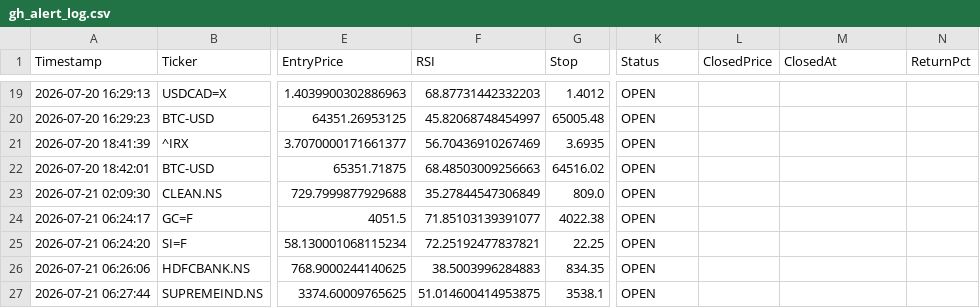
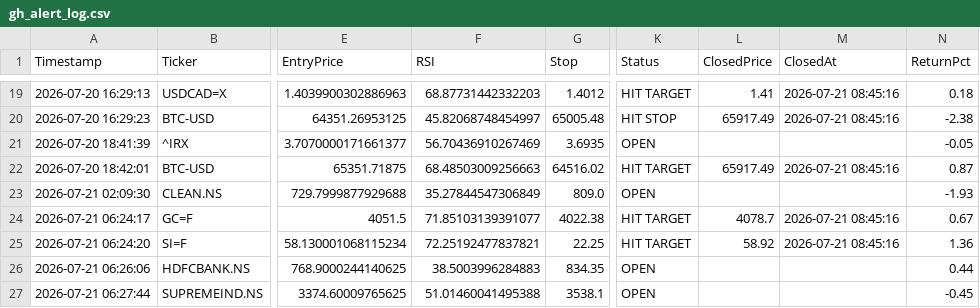
Before and after one commit to pkgfinance2022/MarketPulse, a CSV file: database/gh_alert_log.csv, drawn as a sheet; only a part is shown, gaps mark what is left out; the diff covers the shown part only; the diff names each change by its address in the sheet, - before the commit and + after, or states it on an @@ line.

```diff
--- a/database/gh_alert_log.csv
+++ b/database/gh_alert_log.csv
-K19 (Status): OPEN
+K19 (Status): HIT TARGET
-L19 (ClosedPrice): (empty)
+L19 (ClosedPrice): 1.41
-M19:M20 (ClosedAt): (empty)
+M19:M20 (ClosedAt): 2026-07-21 08:45:16
-N19 (ReturnPct): (empty)
+N19 (ReturnPct): 0.18
-K20 (Status): OPEN
+K20 (Status): HIT STOP
-L20 (ClosedPrice): (empty)
+L20 (ClosedPrice): 65917.49
-N20 (ReturnPct): (empty)
+N20 (ReturnPct): -2.38
-N21 (ReturnPct): (empty)
+N21 (ReturnPct): -0.05
-K22 (Status): OPEN
+K22 (Status): HIT TARGET
-L22 (ClosedPrice): (empty)
+L22 (ClosedPrice): 65917.49
-M22 (ClosedAt): (empty)
+M22 (ClosedAt): 2026-07-21 08:45:16
-N22 (ReturnPct): (empty)
+N22 (ReturnPct): 0.87
-N23 (ReturnPct): (empty)
+N23 (ReturnPct): -1.93
-K24:K25 (Status): OPEN
+K24:K25 (Status): HIT TARGET
-L24 (ClosedPrice): (empty)
+L24 (ClosedPrice): 4078.7
-M24:M25 (ClosedAt): (empty)
+M24:M25 (ClosedAt): 2026-07-21 08:45:16
-N24 (ReturnPct): (empty)
+N24 (ReturnPct): 0.67
-L25 (ClosedPrice): (empty)
+L25 (ClosedPrice): 58.92
-N25 (ReturnPct): (empty)
+N25 (ReturnPct): 1.36
-N26 (ReturnPct): (empty)
+N26 (ReturnPct): 0.44
-F27 (RSI): 51.014600414953875
+F27 (RSI): 51.01460041495388
-N27 (ReturnPct): (empty)
+N27 (ReturnPct): -0.45
```
Also changed, not shown: 42 edited cells elsewhere in this file, 1 other file.
